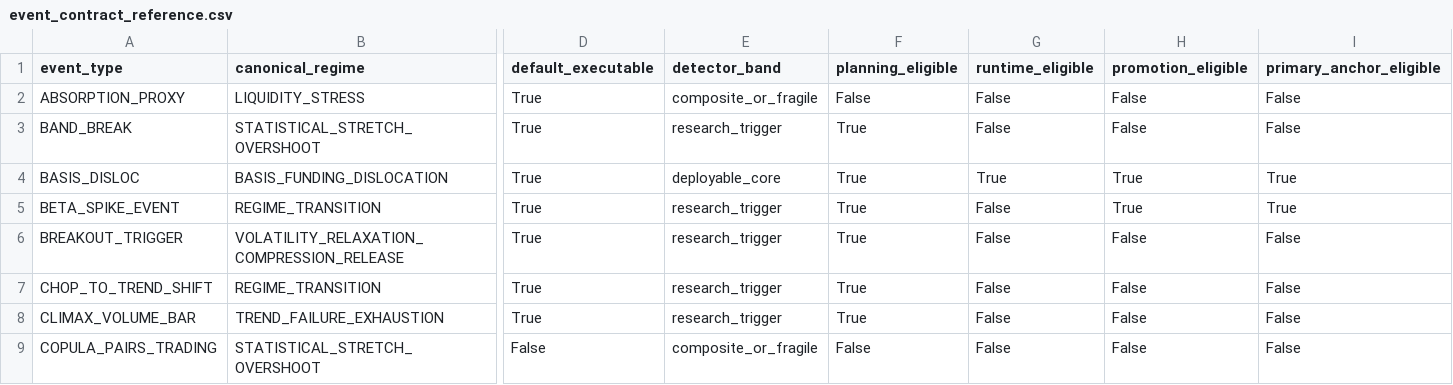
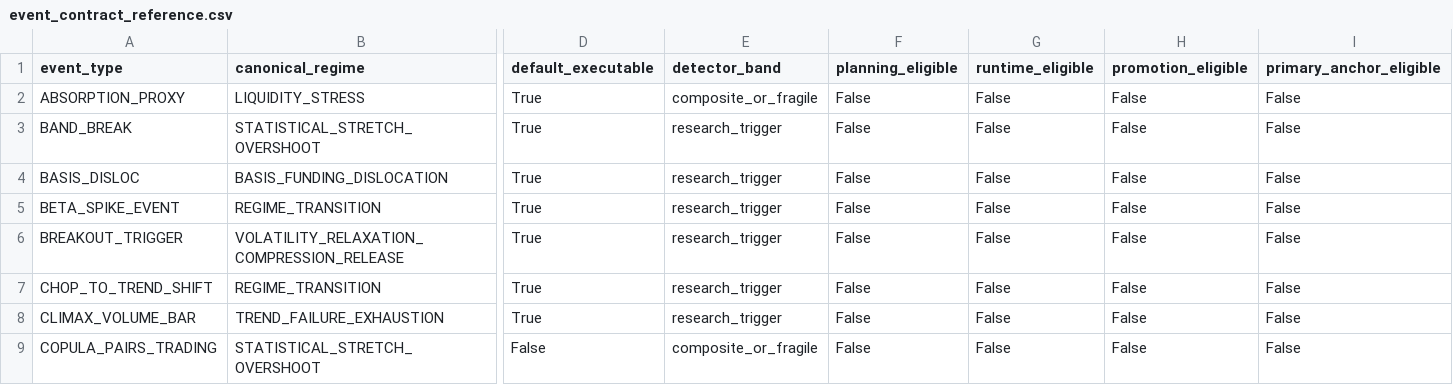
Before and after one commit to ts207/solo, a CSV file: docs/generated/event_contract_reference.csv, drawn as a sheet; only a part is shown, gaps mark what is left out; the diff covers the shown part only; the diff names each change by its address in the sheet, - before the commit and + after, or states it on an @@ line.

```diff
--- a/docs/generated/event_contract_reference.csv
+++ b/docs/generated/event_contract_reference.csv
-F3:F8 (planning_eligible): True
+F3:F8 (planning_eligible): False
-E4 (detector_band): deployable_core
+E4 (detector_band): research_trigger
-G4 (runtime_eligible): True
+G4 (runtime_eligible): False
-H4:H5 (promotion_eligible): True
+H4:H5 (promotion_eligible): False
-I4:I5 (primary_anchor_eligible): True
+I4:I5 (primary_anchor_eligible): False
```
Also changed, not shown: 111 edited cells elsewhere in this file, docs/generated/event_contract_reference_wide.csv, 32 other files.
